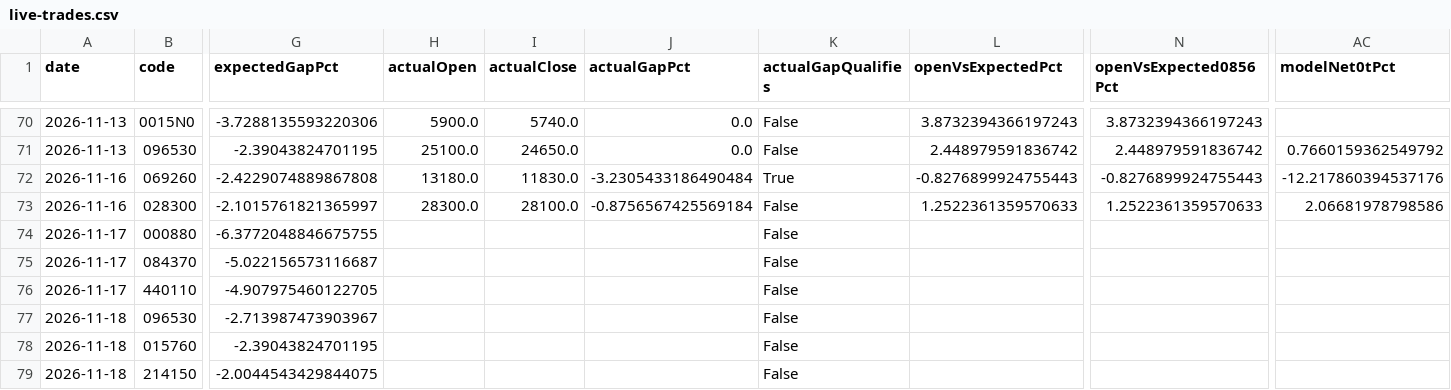
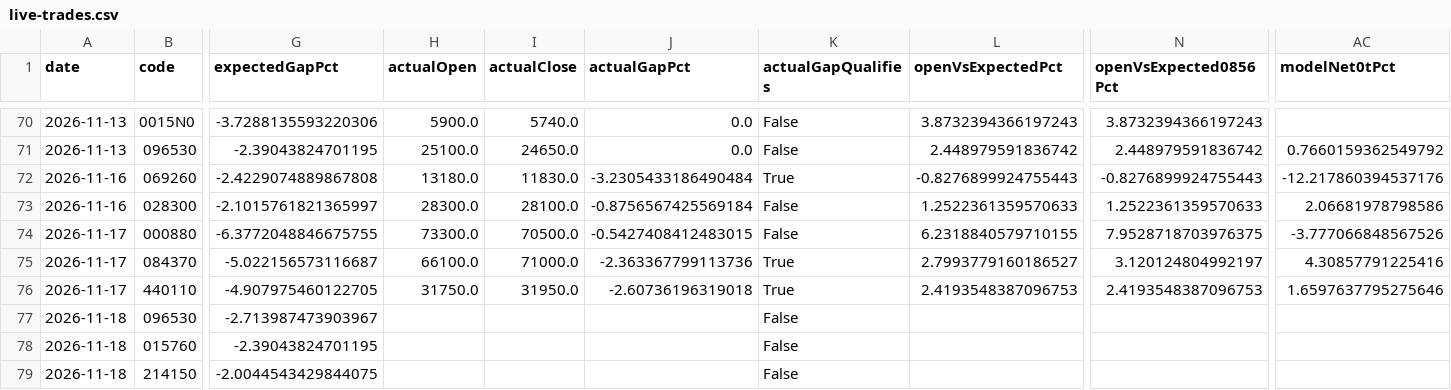
Before and after one commit to jkdevjob/jkquant, a CSV file: data/opening-gapdown-research/live-trades.csv, drawn as a sheet; only a part is shown, gaps mark what is left out; the diff names each change by its address in the sheet, - before the commit and + after, or states it on an @@ line.

```diff
--- a/data/opening-gapdown-research/live-trades.csv
+++ b/data/opening-gapdown-research/live-trades.csv
-H74 (actualOpen): (empty)
+H74 (actualOpen): 73300.0
-I74 (actualClose): (empty)
+I74 (actualClose): 70500.0
-J74 (actualGapPct): (empty)
+J74 (actualGapPct): -0.5427408412483015
-L74 (openVsExpectedPct): (empty)
+L74 (openVsExpectedPct): 6.2318840579710155
-N74 (openVsExpected0856Pct): (empty)
+N74 (openVsExpected0856Pct): 7.9528718703976375
-AC74 (modelNet0tPct): (empty)
+AC74 (modelNet0tPct): -3.777066848567526
-H75 (actualOpen): (empty)
+H75 (actualOpen): 66100.0
-I75 (actualClose): (empty)
+I75 (actualClose): 71000.0
-J75 (actualGapPct): (empty)
+J75 (actualGapPct): -2.363367799113736
-K75:K76 (actualGapQualifies): False
+K75:K76 (actualGapQualifies): True
-L75 (openVsExpectedPct): (empty)
+L75 (openVsExpectedPct): 2.7993779160186527
-N75 (openVsExpected0856Pct): (empty)
+N75 (openVsExpected0856Pct): 3.120124804992197
-AC75 (modelNet0tPct): (empty)
+AC75 (modelNet0tPct): 4.30857791225416
-H76 (actualOpen): (empty)
+H76 (actualOpen): 31750.0
-I76 (actualClose): (empty)
+I76 (actualClose): 31950.0
-J76 (actualGapPct): (empty)
+J76 (actualGapPct): -2.60736196319018
-L76 (openVsExpectedPct): (empty)
+L76 (openVsExpectedPct): 2.4193548387096753
-N76 (openVsExpected0856Pct): (empty)
+N76 (openVsExpected0856Pct): 2.4193548387096753
-AC76 (modelNet0tPct): (empty)
+AC76 (modelNet0tPct): 1.6597637795275646
```
Also changed, not shown: data/opening-gapdown-research/decisions.csv, data/opening-gapdown-research/signals.csv, 24 other files.
